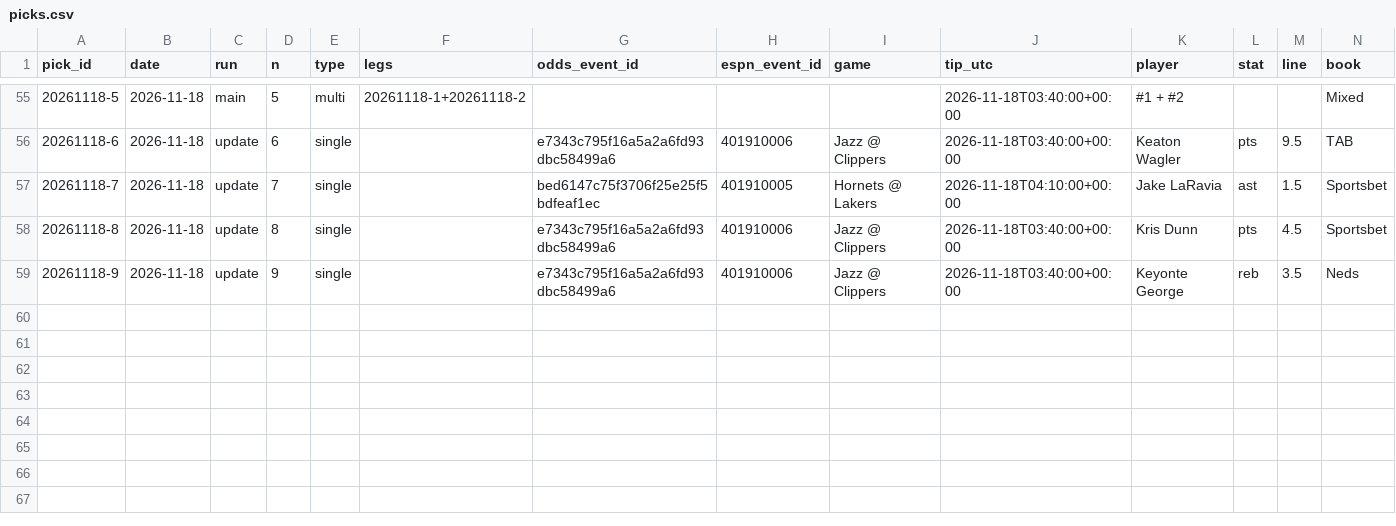
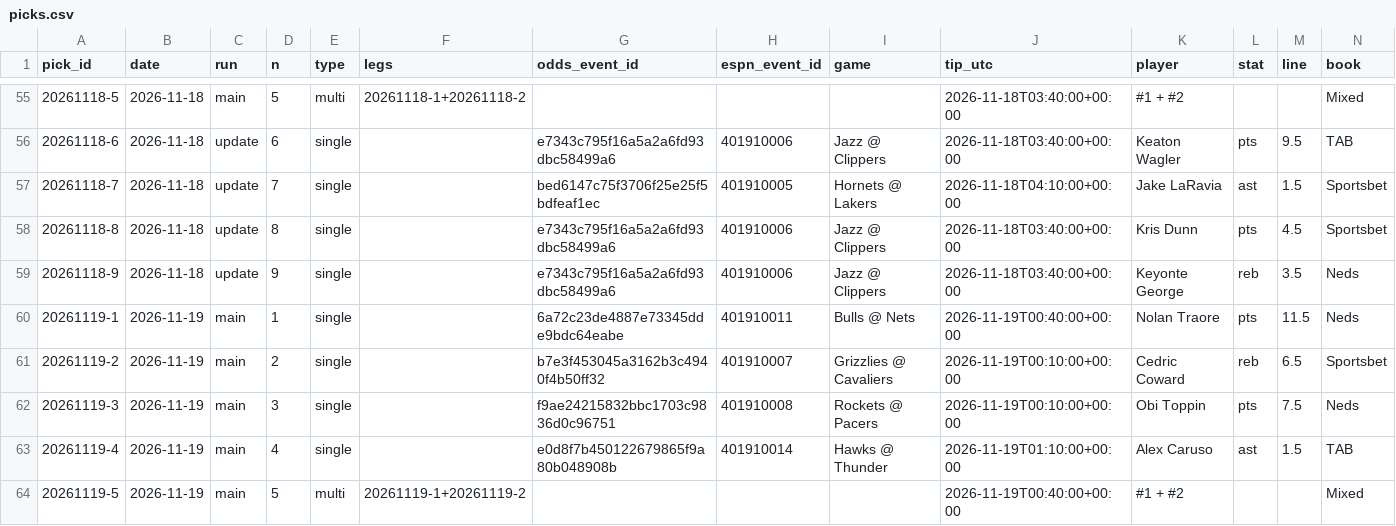
Before and after one commit to Peterhay88/nba-props-agent, a CSV file: data/picks.csv, drawn as a sheet; only a part is shown, gaps mark what is left out; rows hold the shown columns only; the diff names each change by its address in the sheet, - before the commit and + after, or states it on an @@ line.

Commit message:
data: scan main

```diff
--- a/data/picks.csv
+++ b/data/picks.csv
+row 60: 20261119-1 | 2026-11-19 | main | 1 | single |  | 6a72c23de4887e73345dde9bdc64eabe | 401910011 | Bulls @ Nets | 2026-11-19T00:40:00+00:00 | Nolan Traore | pts | 11.5 | Neds
+row 61: 20261119-2 | 2026-11-19 | main | 2 | single |  | b7e3f453045a3162b3c4940f4b50ff32 | 401910007 | Grizzlies @ Cavaliers | 2026-11-19T00:10:00+00:00 | Cedric Coward | reb | 6.5 | Sportsbet
+row 62: 20261119-3 | 2026-11-19 | main | 3 | single |  | f9ae24215832bbc1703c9836d0c96751 | 401910008 | Rockets @ Pacers | 2026-11-19T00:10:00+00:00 | Obi Toppin | pts | 7.5 | Neds
+row 63: 20261119-4 | 2026-11-19 | main | 4 | single |  | e0d8f7b450122679865f9a80b048908b | 401910014 | Hawks @ Thunder | 2026-11-19T01:10:00+00:00 | Alex Caruso | ast | 1.5 | TAB
+row 64: 20261119-5 | 2026-11-19 | main | 5 | multi | 20261119-1+20261119-2 |  |  |  | 2026-11-19T00:40:00+00:00 | #1 + #2 |  |  | Mixed
```
